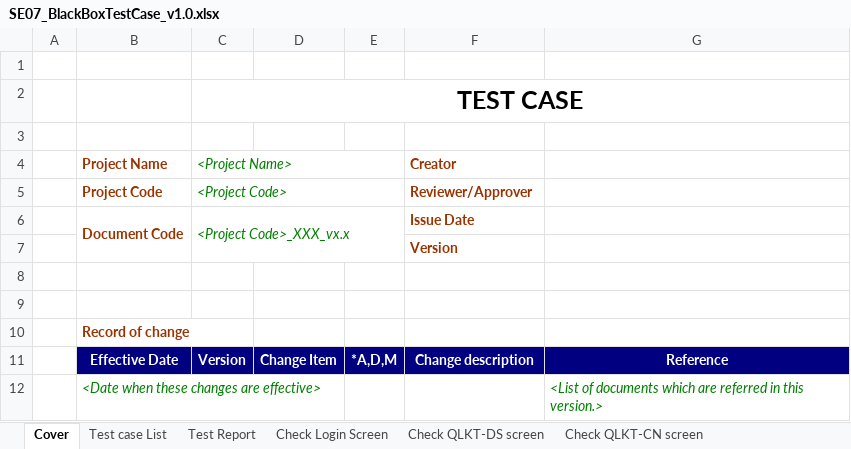
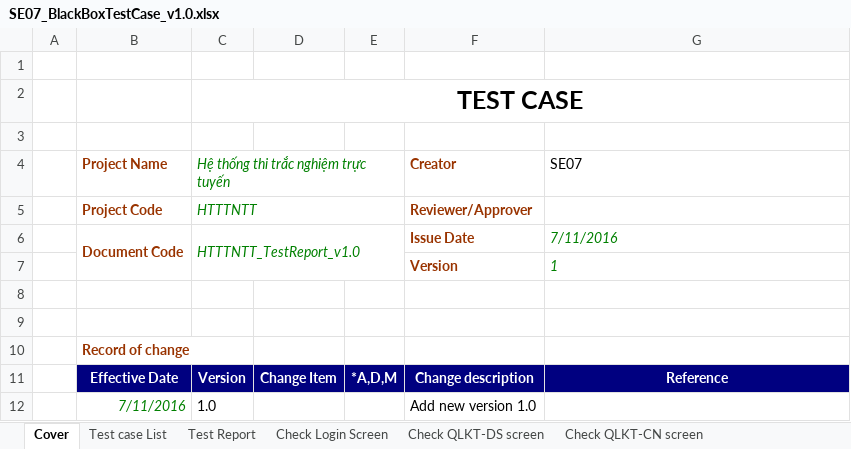
Before and after one commit to Huannguyenit/SE07_HeThongThiTracNghiemTrucTuyen, an Excel workbook: Docs/SE07_BlackBoxTestCase_v1.0.xlsx, sheet Cover, drawn as a sheet; values as stored, in another font and other column widths than the file's, no borders; removed rows and columns are numbered as before the commit, all else as after; the diff names each change by its address in the sheet, - before the commit and + after, or states it on an @@ line.

Commit message:
Update blackbox testcase v1.0
Added more information in cover sheet, test list sheet and test report sheet

```diff
--- a/Docs/SE07_BlackBoxTestCase_v1.0.xlsx (sheet Cover)
+++ b/Docs/SE07_BlackBoxTestCase_v1.0.xlsx (sheet Cover)
-C4: <Project Name>
+C4: Hệ thống thi trắc nghiệm trực tuyến
-G4: (empty)
+G4: SE07
-C5: <Project Code>
+C5: HTTTNTT
-C6: <Project Code>_XXX_vx.x
+C6: HTTTNTT_TestReport_v1.0
-G6 (SE07): (empty)
+G6 (SE07): 7/11/2016
-G7 (SE07): (empty)
+G7 (SE07): 1
-row 12:  | <Date when these changes are effective> |  |  |  |  | <List of documents which are referred in this version.>
+row 12:  | 7/11/2016 | 1.0 |  |  | Add new version 1.0
```
Also changed, not shown: sheet Test Report, sheet Test case List.
